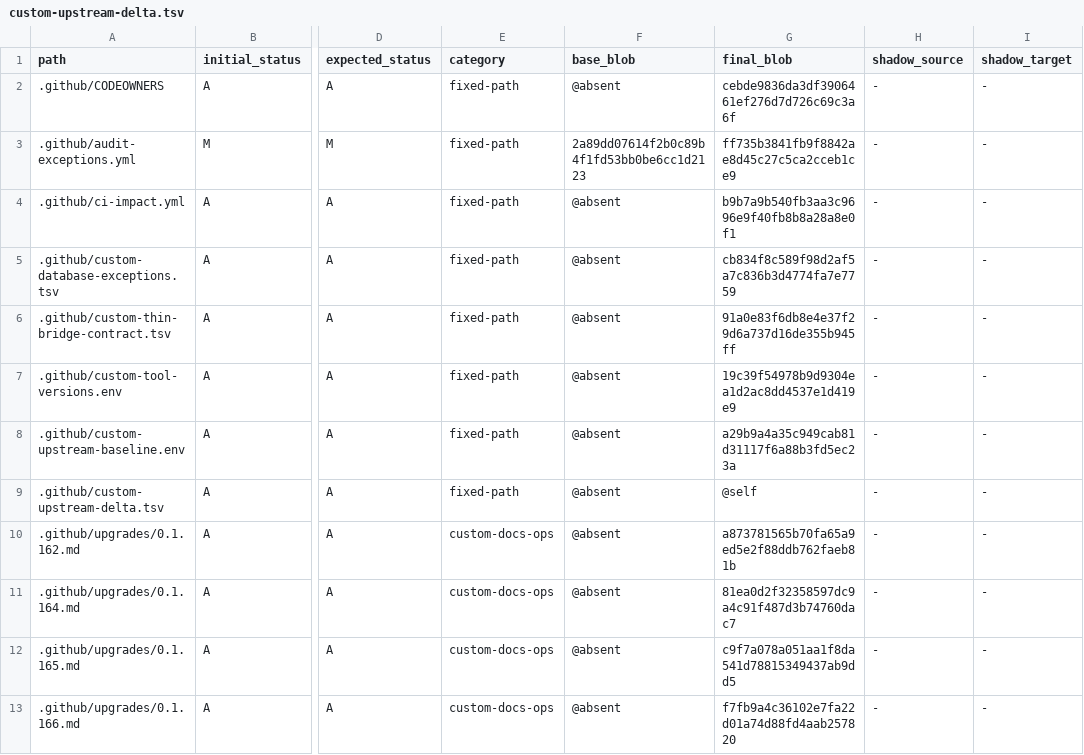
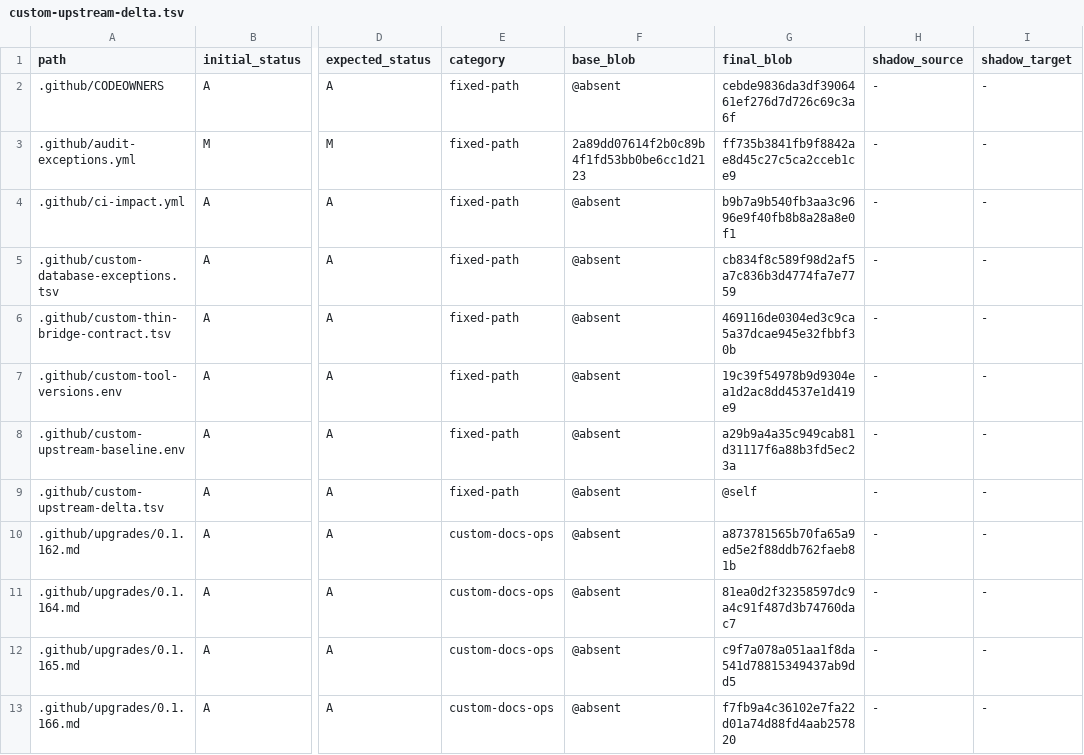
Before and after one commit to o87110/sub2api-custom-public, a TSV file: .github/custom-upstream-delta.tsv, drawn as a sheet; only a part is shown, gaps mark what is left out; the diff names each change by its address in the sheet, - before the commit and + after, or states it on an @@ line.

Commit message:
fix(upgrade): rebind bridge contract blob

```diff
--- a/.github/custom-upstream-delta.tsv
+++ b/.github/custom-upstream-delta.tsv
-G6 (final_blob): 91a0e83f6db8e4e37f29d6a737d16de355b945ff
+G6 (final_blob): 469116de0304ed3c9ca5a37dcae945e32fbbf30b
```
